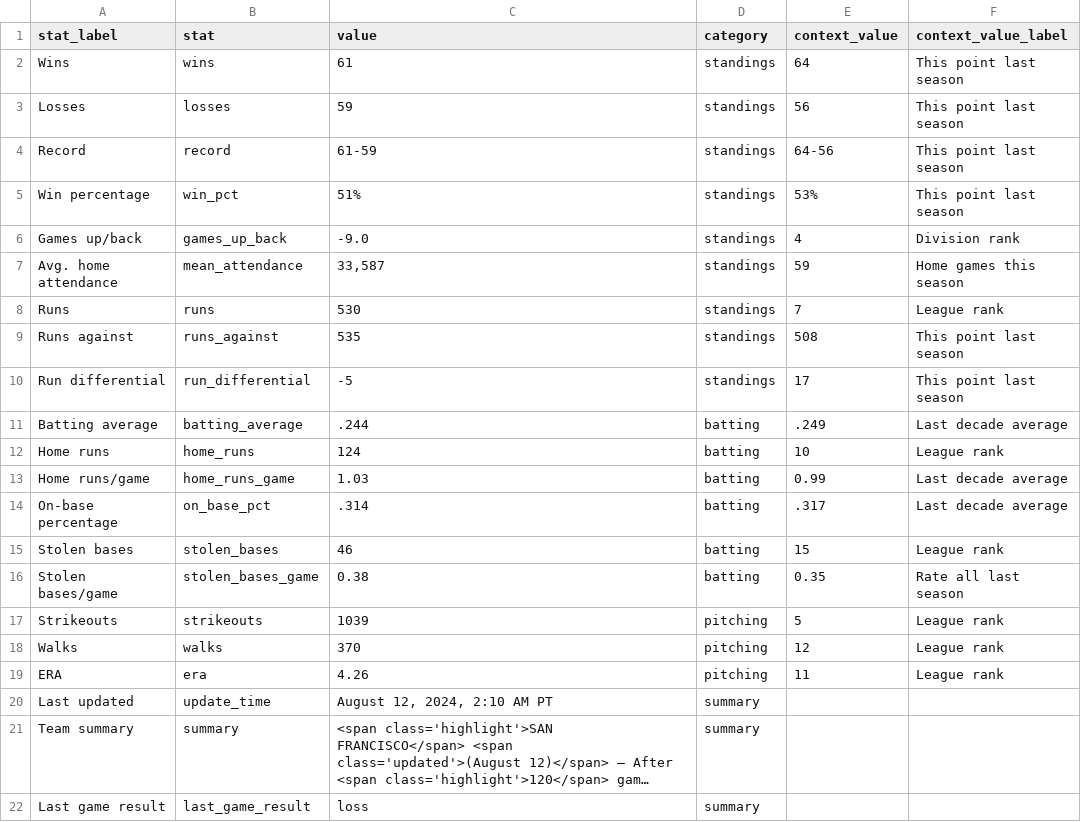
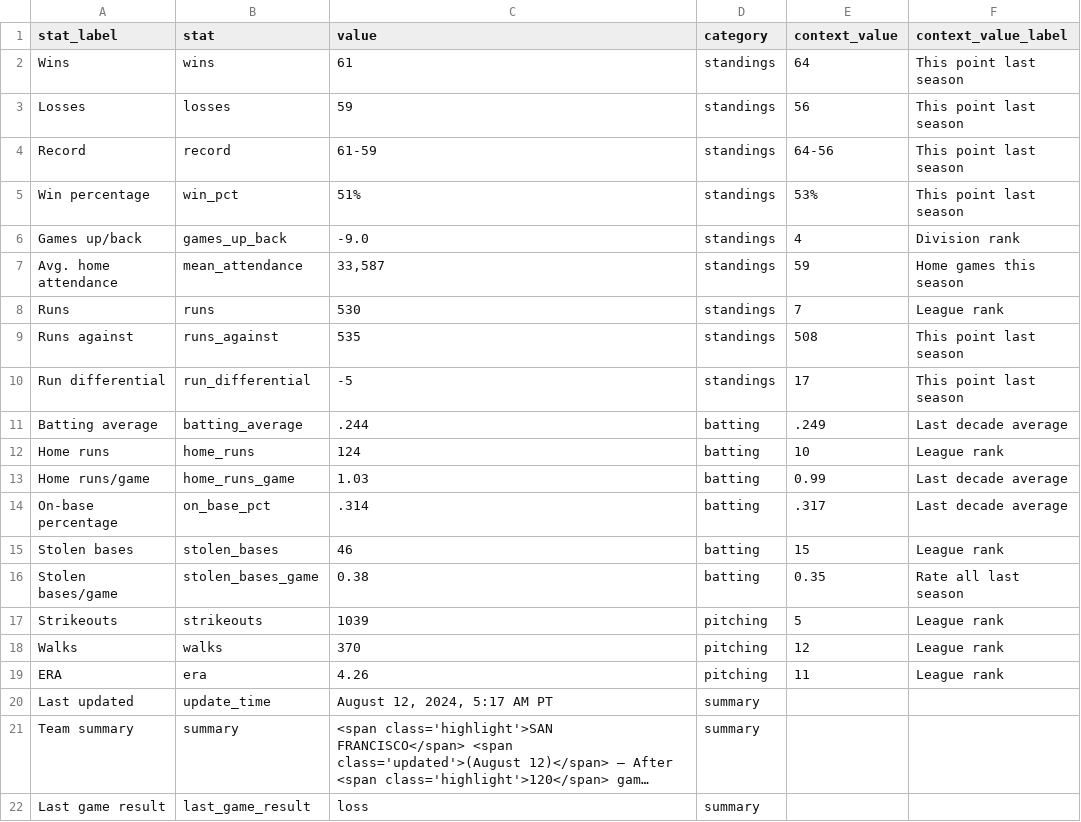
Before and after one commit to wilkens/giants, a CSV file: data/standings/season_summary_latest.csv, drawn as a sheet; long unchanged cells end in …; the diff names each change by its address in the sheet, - before the commit and + after, or states it on an @@ line.

Commit message:
Automated update of Giants data, visuals

```diff
--- a/data/standings/season_summary_latest.csv
+++ b/data/standings/season_summary_latest.csv
-C20 (value): August 12, 2024, 2:10 AM PT
+C20 (value): August 12, 2024, 5:17 AM PT
```
Also changed, not shown: 2 other files.
